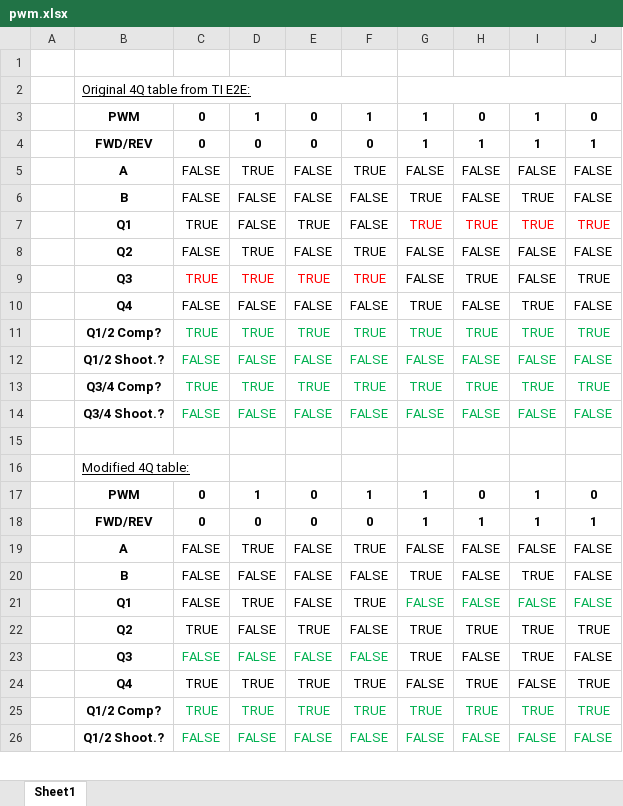
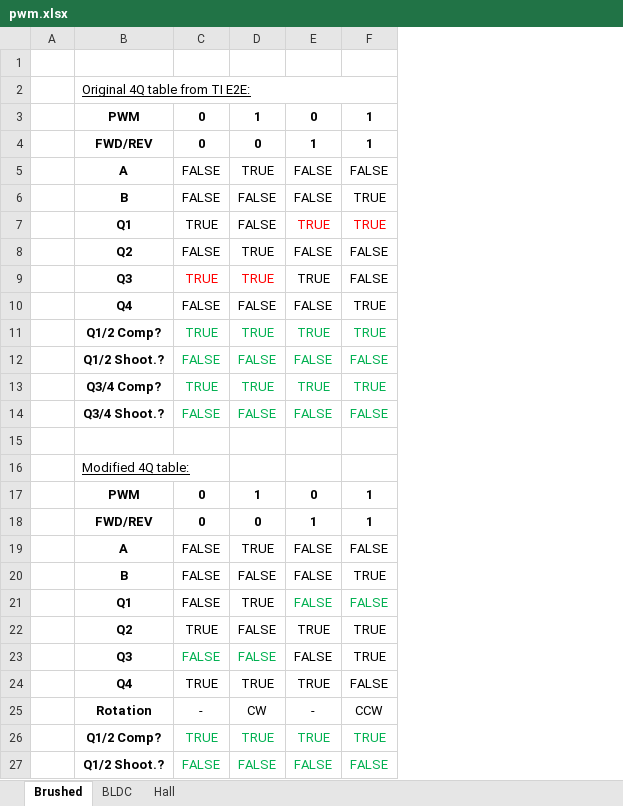
Before and after one commit to JFDuval/FlexSEA, an Excel workbook: execute/ref/pwm.xlsx, sheet Brushed, drawn as a sheet; only a part is shown; values as stored, in another font and other column widths than the file's, no borders; removed rows and columns are numbered as before the commit, all else as after; the diff names each change by its address in the sheet, - before the commit and + after, or states it on an @@ line.

```diff
--- a/execute/ref/pwm.xlsx (sheet Brushed)
+++ b/execute/ref/pwm.xlsx (sheet Brushed)
-sheet tab: Sheet1
+sheet tab: Brushed
+sheet tab: BLDC
+sheet tab: Hall
-column G, rows 3-26: 1 | 1 | FALSE | TRUE | TRUE | FALSE | FALSE | TRUE | TRUE | FALSE | TRUE | FALSE |  |  | 1 | 1 | FALSE | TRUE | FALSE | TRUE | TRUE | FALSE | TRUE | FALSE
-column H, rows 3-26: 0 | 1 | FALSE | FALSE | TRUE | FALSE | TRUE | FALSE | TRUE | FALSE | TRUE | FALSE |  |  | 0 | 1 | FALSE | FALSE | FALSE | TRUE | FALSE | TRUE | TRUE | FALSE
-column I, rows 3-26: 1 | 1 | FALSE | TRUE | TRUE | FALSE | FALSE | TRUE | TRUE | FALSE | TRUE | FALSE |  |  | 1 | 1 | FALSE | TRUE | FALSE | TRUE | TRUE | FALSE | TRUE | FALSE
-column J, rows 3-26: 0 | 1 | FALSE | FALSE | TRUE | FALSE | TRUE | FALSE | TRUE | FALSE | TRUE | FALSE |  |  | 0 | 1 | FALSE | FALSE | FALSE | TRUE | FALSE | TRUE | TRUE | FALSE
-E4: 0
+E4: 1
-F4: 0
+F4: 1
-F5: TRUE
+F5: FALSE
-F6:F7: FALSE
+F6:F7: TRUE
-E7:F7 text colour: black
+E7:F7 text colour: #FF0000
-F8:F9: TRUE
+F8:F9: FALSE
-E9:F9 text colour: #FF0000
+E9:F9 text colour: black
-F10: FALSE
+F10: TRUE
-E18: 0
+E18: 1
-F18: 0
+F18: 1
-F19: TRUE
+F19: FALSE
-F20: FALSE
+F20: TRUE
-E21:F21 text colour: black
+E21:F21 text colour: #00B050
-F21: TRUE
+F21: FALSE
-F22:F23: FALSE
+F22:F23: TRUE
-E23:F23 text colour: #00B050
+E23:F23 text colour: black
-F24: TRUE
+F24: FALSE
+row 25:  | Rotation | - | CW | - | CCW
```
Also changed, not shown: 17 other files.
